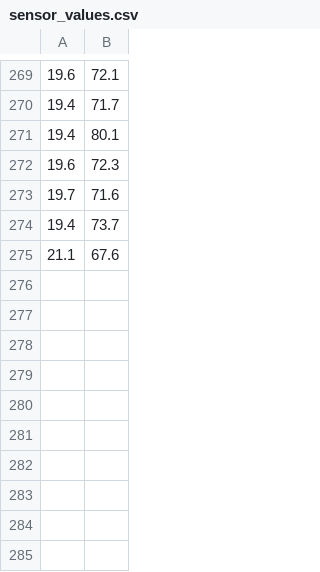
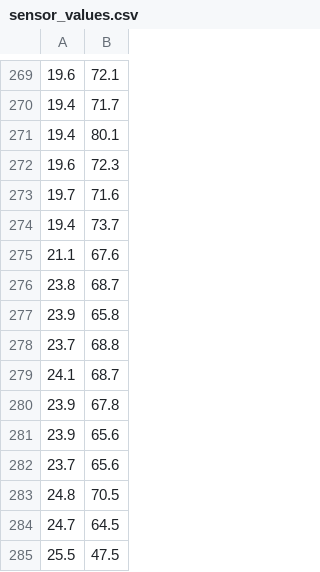
Before and after one commit to sanikadongre/eid-fall2018, a CSV file: project1/sensor_values.csv, drawn as a sheet; only a part is shown, gaps mark what is left out; the diff names each change by its address in the sheet, - before the commit and + after, or states it on an @@ line.

```diff
--- a/project1/sensor_values.csv
+++ b/project1/sensor_values.csv
+row 276: 23.8 | 68.7
+row 277: 23.9 | 65.8
+row 278: 23.7 | 68.8
+row 279: 24.1 | 68.7
+row 280: 23.9 | 67.8
+row 281: 23.9 | 65.6
+row 282: 23.7 | 65.6
+row 283: 24.8 | 70.5
+row 284: 24.7 | 64.5
+row 285: 25.5 | 47.5
```
Also changed, not shown: 11 other files.
